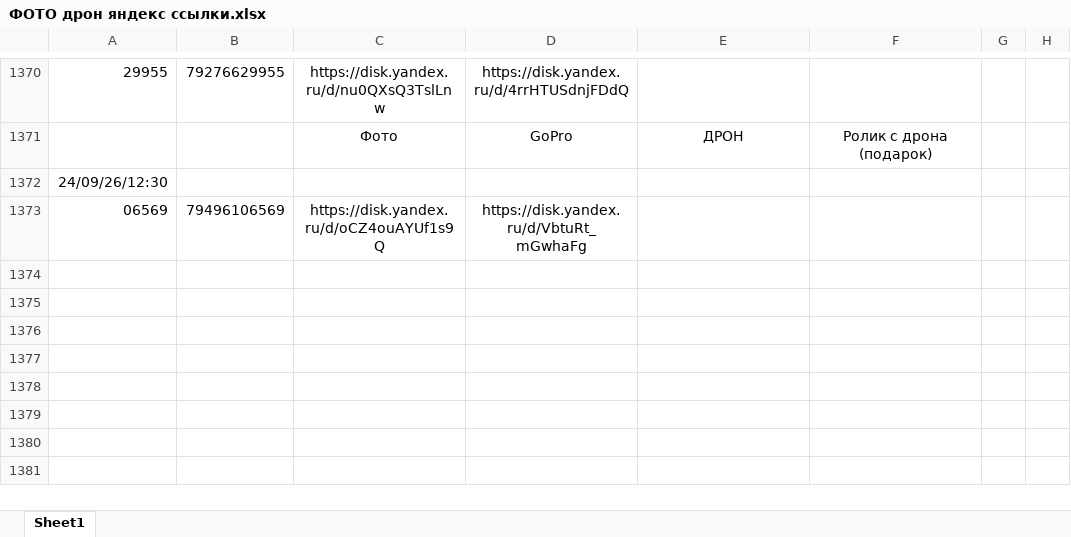
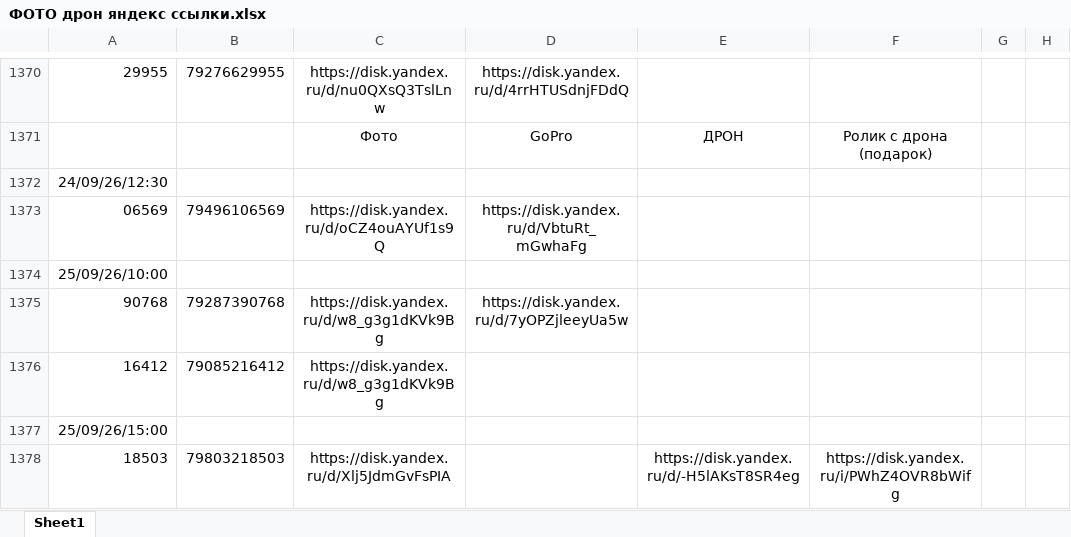
Before and after one commit to janasasha07-collab/photo, an Excel workbook: ФОТО дрон яндекс ссылки.xlsx, sheet Sheet1, drawn as a sheet; only a part is shown, gaps mark what is left out; values as stored, in another font and other column widths than the file's, no borders; the diff names each change by its address in the sheet, - before the commit and + after, or states it on an @@ line.

Commit message:
Add files via upload

```diff
--- a/ФОТО дрон яндекс ссылки.xlsx (sheet Sheet1)
+++ b/ФОТО дрон яндекс ссылки.xlsx (sheet Sheet1)
+row 1374: 25/09/26/10:00
+row 1375: 90768 | 79287390768 | https://disk.yandex.ru/d/w8_g3g1dKVk9Bg | https://disk.yandex.ru/d/7yOPZjleeyUa5w
+row 1376: 16412 | 79085216412 | https://disk.yandex.ru/d/w8_g3g1dKVk9Bg
+row 1377: 25/09/26/15:00
+row 1378: 18503 | 79803218503 | https://disk.yandex.ru/d/Xlj5JdmGvFsPIA |  | https://disk.yandex.ru/d/-H5lAKsT8SR4eg | https://disk.yandex.ru/i/PWhZ4OVR8bWifg
```
